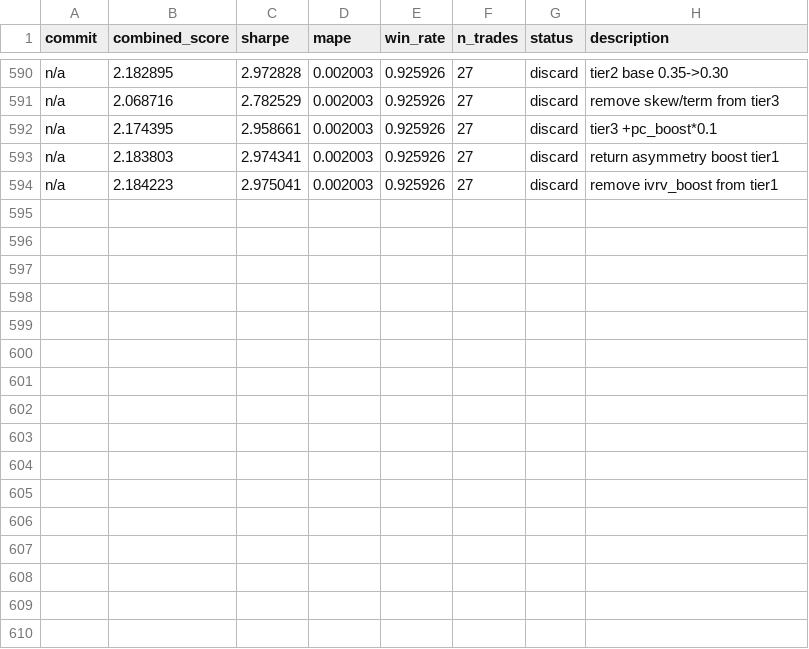
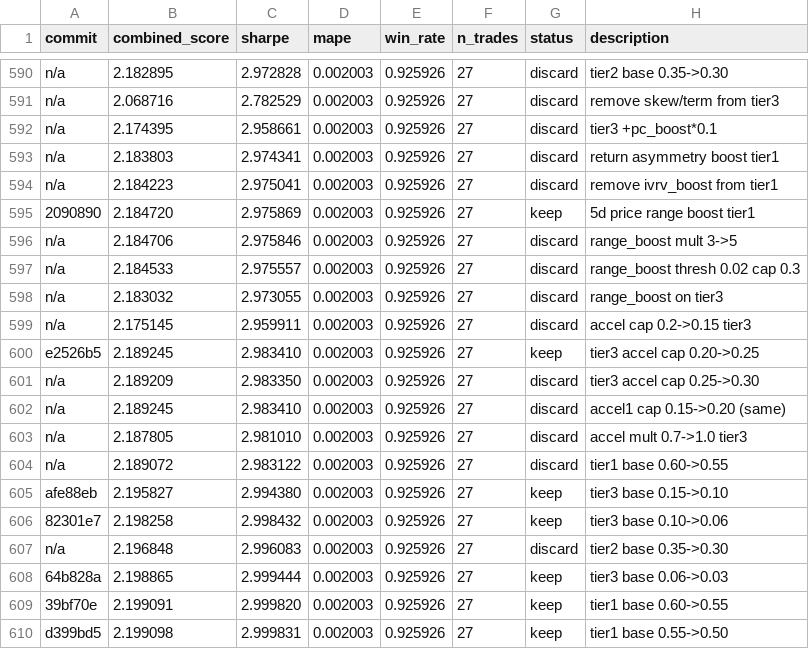
Before and after one commit to jacobwright32/option-pricing-tuning, a TSV file: results.tsv, drawn as a sheet; only a part is shown, gaps mark what is left out; the diff names each change by its address in the sheet, - before the commit and + after, or states it on an @@ line.

```diff
--- a/results.tsv
+++ b/results.tsv
+row 595: 2090890 | 2.184720 | 2.975869 | 0.002003 | 0.925926 | 27 | keep | 5d price range boost tier1
+row 596: n/a | 2.184706 | 2.975846 | 0.002003 | 0.925926 | 27 | discard | range_boost mult 3->5
+row 597: n/a | 2.184533 | 2.975557 | 0.002003 | 0.925926 | 27 | discard | range_boost thresh 0.02 cap 0.3
+row 598: n/a | 2.183032 | 2.973055 | 0.002003 | 0.925926 | 27 | discard | range_boost on tier3
+row 599: n/a | 2.175145 | 2.959911 | 0.002003 | 0.925926 | 27 | discard | accel cap 0.2->0.15 tier3
+row 600: e2526b5 | 2.189245 | 2.983410 | 0.002003 | 0.925926 | 27 | keep | tier3 accel cap 0.20->0.25
+row 601: n/a | 2.189209 | 2.983350 | 0.002003 | 0.925926 | 27 | discard | tier3 accel cap 0.25->0.30
+row 602: n/a | 2.189245 | 2.983410 | 0.002003 | 0.925926 | 27 | discard | accel1 cap 0.15->0.20 (same)
+row 603: n/a | 2.187805 | 2.981010 | 0.002003 | 0.925926 | 27 | discard | accel mult 0.7->1.0 tier3
+row 604: n/a | 2.189072 | 2.983122 | 0.002003 | 0.925926 | 27 | discard | tier1 base 0.60->0.55
+row 605: afe88eb | 2.195827 | 2.994380 | 0.002003 | 0.925926 | 27 | keep | tier3 base 0.15->0.10
+row 606: 82301e7 | 2.198258 | 2.998432 | 0.002003 | 0.925926 | 27 | keep | tier3 base 0.10->0.06
+row 607: n/a | 2.196848 | 2.996083 | 0.002003 | 0.925926 | 27 | discard | tier2 base 0.35->0.30
+row 608: 64b828a | 2.198865 | 2.999444 | 0.002003 | 0.925926 | 27 | keep | tier3 base 0.06->0.03
+row 609: 39bf70e | 2.199091 | 2.999820 | 0.002003 | 0.925926 | 27 | keep | tier1 base 0.60->0.55
+row 610: d399bd5 | 2.199098 | 2.999831 | 0.002003 | 0.925926 | 27 | keep | tier1 base 0.55->0.50
```
Also changed, not shown: 2 other files.
